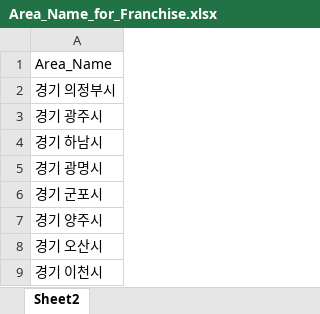
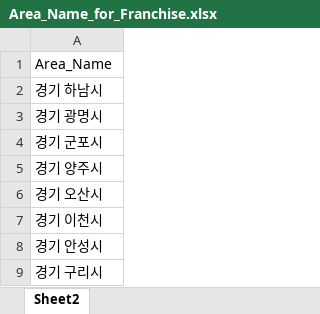
Before and after one commit to uzairabid1/boramProject, an Excel workbook: Area_Name_for_Franchise.xlsx, sheet Sheet2, drawn as a sheet; only a part is shown; the shorter side is filled out with more unchanged rows; values as stored, in another font and other column widths than the file's, no borders; the diff names each change by its address in the sheet, - before the commit and + after, or states it on an @@ line.

Commit message:
changes

```diff
--- a/Area_Name_for_Franchise.xlsx (sheet Sheet2)
+++ b/Area_Name_for_Franchise.xlsx (sheet Sheet2)
-row 2: 경기 의정부시
-row 3: 경기 광주시
```
